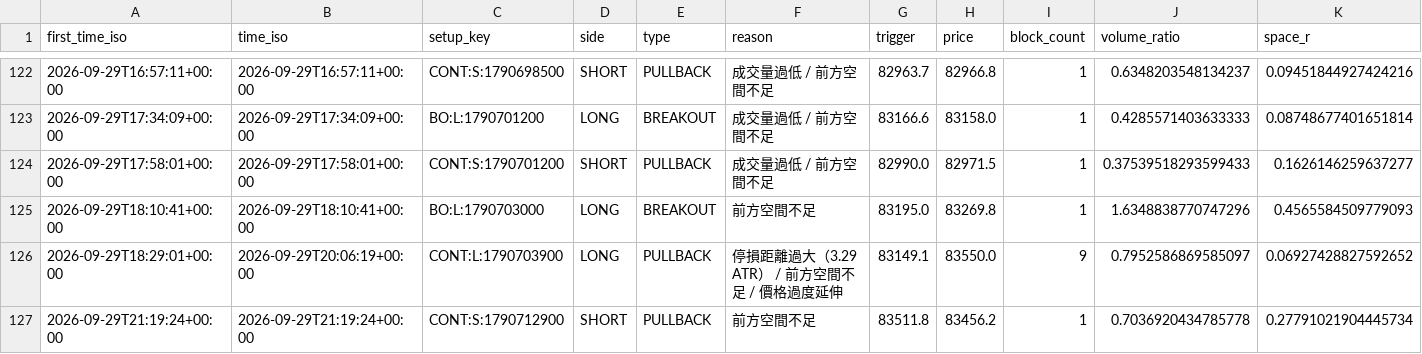
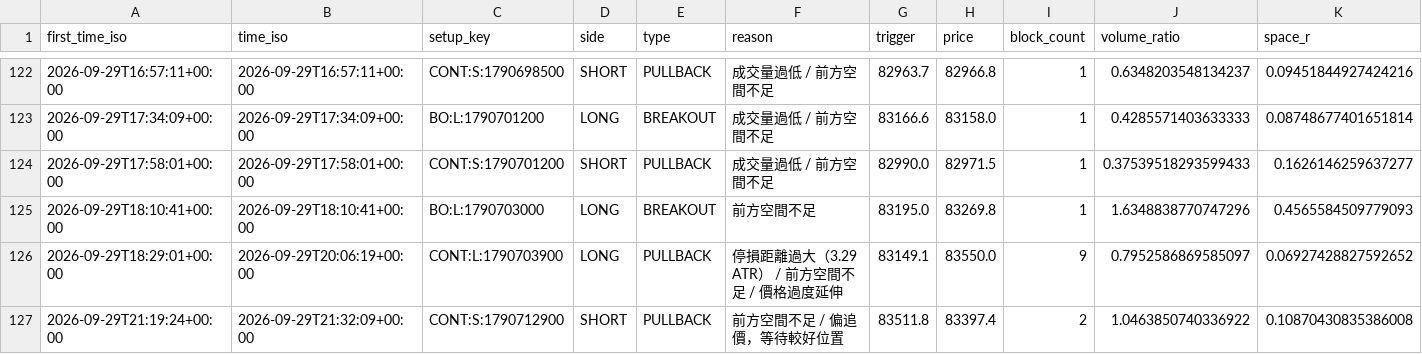
Before and after one commit to 126liangting-sketch/crypto-market-radar, a CSV file: blocked_setups_clean_v1.csv, drawn as a sheet; only a part is shown, gaps mark what is left out; removed rows and columns are numbered as before the commit, all else as after; rows hold the shown columns only; the diff names each change by its address in the sheet, - before the commit and + after, or states it on an @@ line.

```diff
--- a/blocked_setups_clean_v1.csv
+++ b/blocked_setups_clean_v1.csv
-row 127: 2026-09-29T21:19:24+00:00 | 2026-09-29T21:19:24+00:00 | CONT:S:1790712900 | SHORT | PULLBACK | 前方空間不足 | 83511.8 | 83456.2 | 1 | 0.7036920434785778 | 0.27791021904445734
+row 127: 2026-09-29T21:19:24+00:00 | 2026-09-29T21:32:09+00:00 | CONT:S:1790712900 | SHORT | PULLBACK | 前方空間不足 / 偏追價，等待較好位置 | 83511.8 | 83397.4 | 2 | 1.0463850740336922 | 0.10870430835386008
```
Also changed, not shown: paper_trades_clean_v1.csv, prepare_validation_clean_v1.csv, 6 other files.
